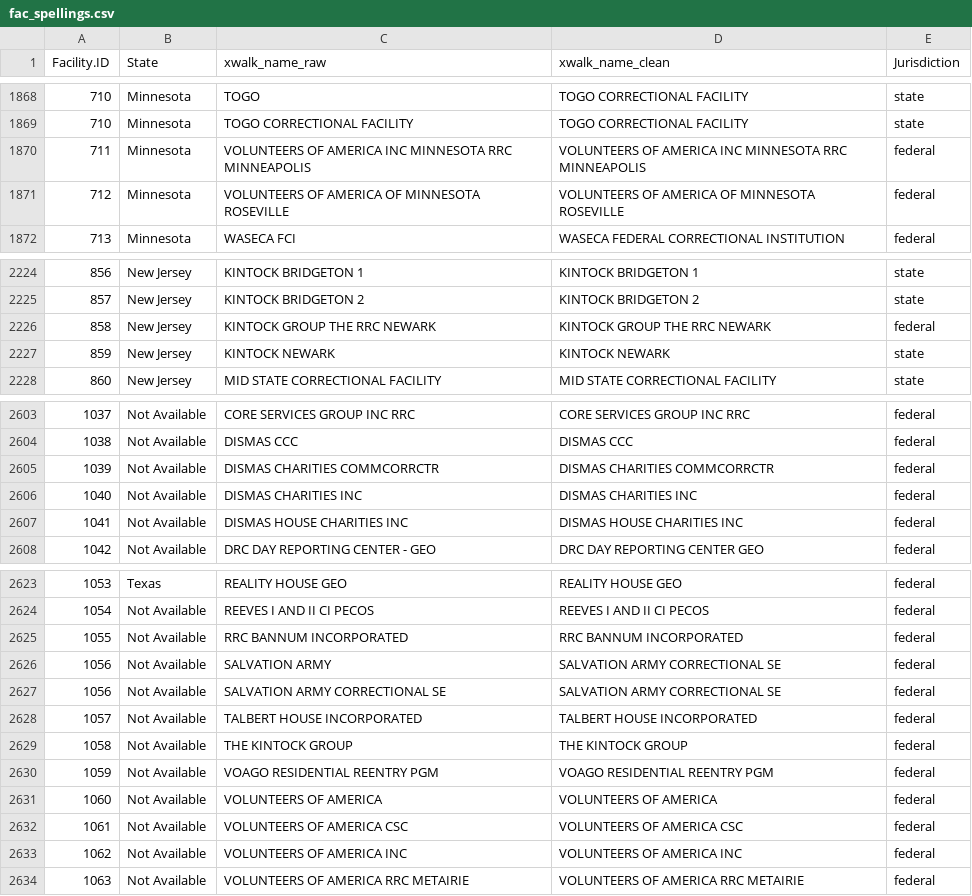
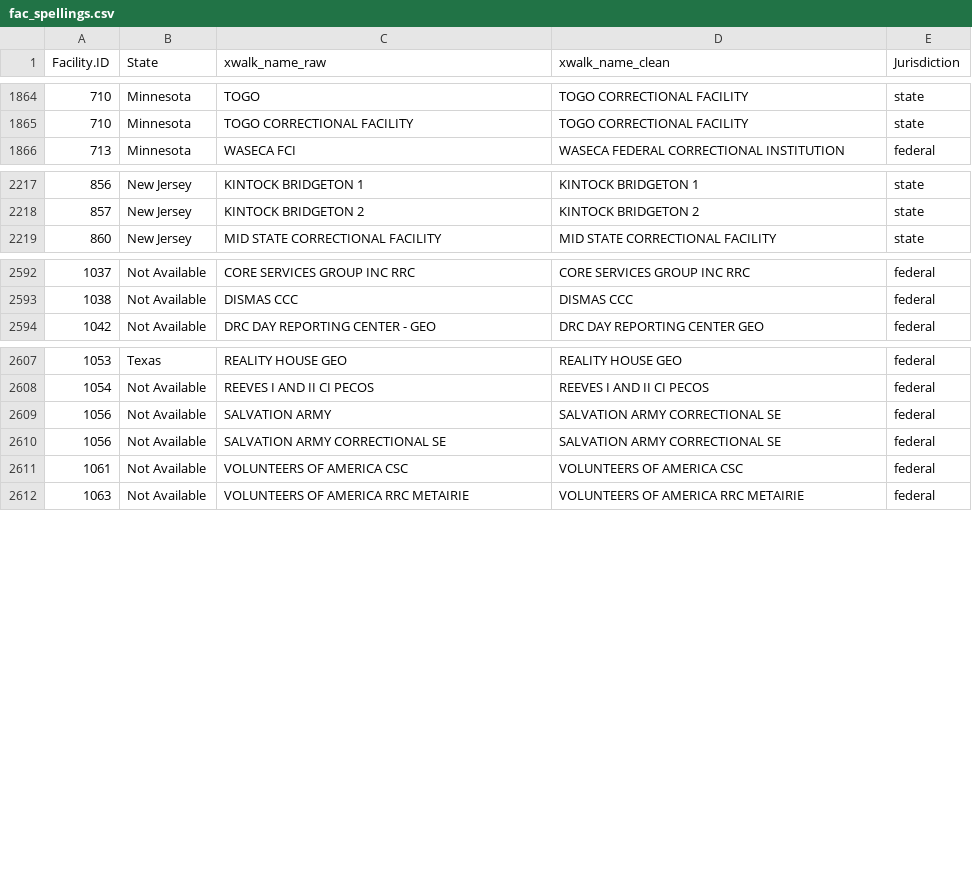
Before and after one commit to uclalawcovid19behindbars/facility_data, a CSV file: data/fac_spellings.csv, drawn as a sheet; only a part is shown, gaps mark what is left out; the diff covers the shown part only.

Commit message:
Assigned spellings missing info matches

```diff
--- a/data/fac_spellings.csv
+++ b/data/fac_spellings.csv
@@ -1869,4 +1865,2 @@ Facility.ID,State,xwalk_name_raw,xwalk_name_clean,Jurisdiction
 710,Minnesota,TOGO CORRECTIONAL FACILITY,TOGO CORRECTIONAL FACILITY,state
-711,Minnesota,VOLUNTEERS OF AMERICA INC MINNESOTA RRC MINNEAPOLIS,VOLUNTEERS OF AMERICA INC MINNESOTA RRC MINNEAPOLIS,federal
-712,Minnesota,VOLUNTEERS OF AMERICA OF MINNESOTA ROSEVILLE,VOLUNTEERS OF AMERICA OF MINNESOTA ROSEVILLE,federal
 713,Minnesota,WASECA FCI,WASECA FEDERAL CORRECTIONAL INSTITUTION,federal
@@ -2225,4 +2218,2 @@ Facility.ID,State,xwalk_name_raw,xwalk_name_clean,Jurisdiction
 857,New Jersey,KINTOCK BRIDGETON 2,KINTOCK BRIDGETON 2,state
-858,New Jersey,KINTOCK GROUP THE RRC NEWARK,KINTOCK GROUP THE RRC NEWARK,federal
-859,New Jersey,KINTOCK NEWARK,KINTOCK NEWARK,state
 860,New Jersey,MID STATE CORRECTIONAL FACILITY,MID STATE CORRECTIONAL FACILITY,state
@@ -2604,5 +2593,2 @@ Facility.ID,State,xwalk_name_raw,xwalk_name_clean,Jurisdiction
 1038,Not Available,DISMAS CCC,DISMAS CCC,federal
-1039,Not Available,DISMAS CHARITIES COMMCORRCTR,DISMAS CHARITIES COMMCORRCTR,federal
-1040,Not Available,DISMAS CHARITIES INC,DISMAS CHARITIES INC,federal
-1041,Not Available,DISMAS HOUSE CHARITIES INC,DISMAS HOUSE CHARITIES INC,federal
 1042,Not Available,DRC DAY REPORTING CENTER - GEO,DRC DAY REPORTING CENTER GEO,federal
@@ -2624,11 +2608,5 @@ Facility.ID,State,xwalk_name_raw,xwalk_name_clean,Jurisdiction
 1054,Not Available,REEVES I AND II CI PECOS,REEVES I AND II CI PECOS,federal
-1055,Not Available,RRC BANNUM INCORPORATED,RRC BANNUM INCORPORATED,federal
 1056,Not Available,SALVATION ARMY,SALVATION ARMY CORRECTIONAL SE,federal
 1056,Not Available,SALVATION ARMY CORRECTIONAL SE,SALVATION ARMY CORRECTIONAL SE,federal
-1057,Not Available,TALBERT HOUSE INCORPORATED,TALBERT HOUSE INCORPORATED,federal
-1058,Not Available,THE KINTOCK GROUP,THE KINTOCK GROUP,federal
-1059,Not Available,VOAGO RESIDENTIAL REENTRY PGM,VOAGO RESIDENTIAL REENTRY PGM,federal
-1060,Not Available,VOLUNTEERS OF AMERICA,VOLUNTEERS OF AMERICA,federal
 1061,Not Available,VOLUNTEERS OF AMERICA CSC,VOLUNTEERS OF AMERICA CSC,federal
-1062,Not Available,VOLUNTEERS OF AMERICA INC,VOLUNTEERS OF AMERICA INC,federal
 1063,Not Available,VOLUNTEERS OF AMERICA RRC METAIRIE,VOLUNTEERS OF AMERICA RRC METAIRIE,federal
```
Also changed, not shown: 1 added row and 15 removed rows elsewhere in this file, data/fac_data.csv.
